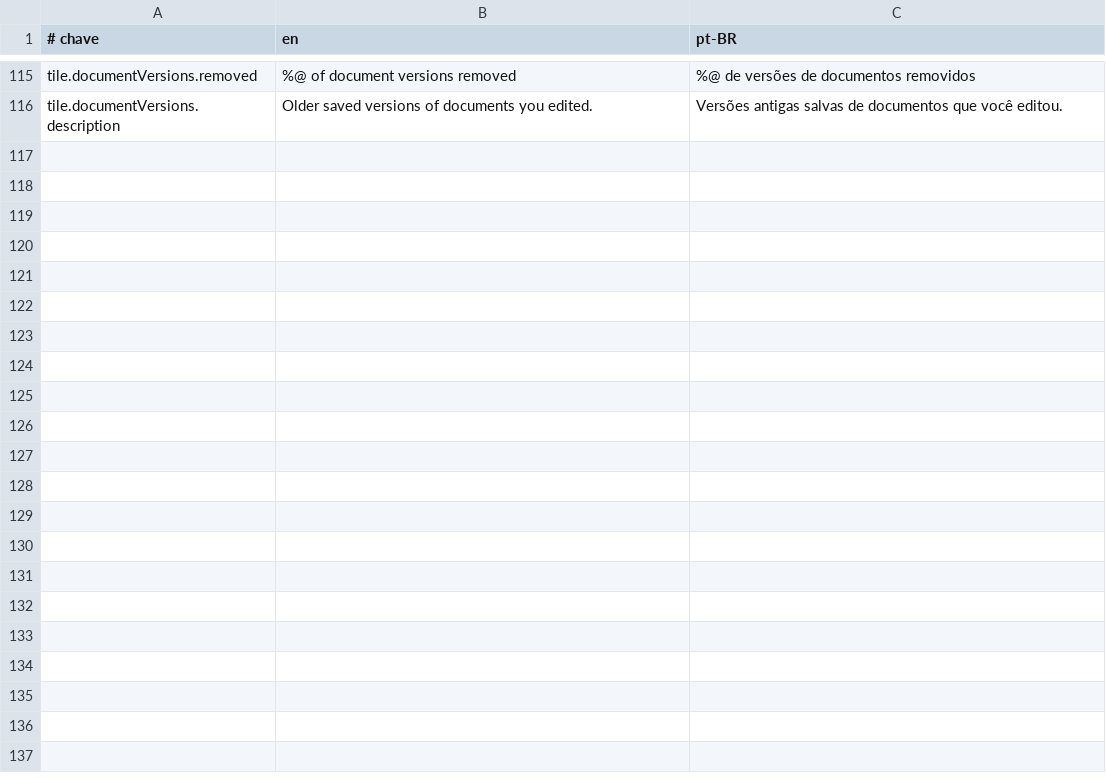
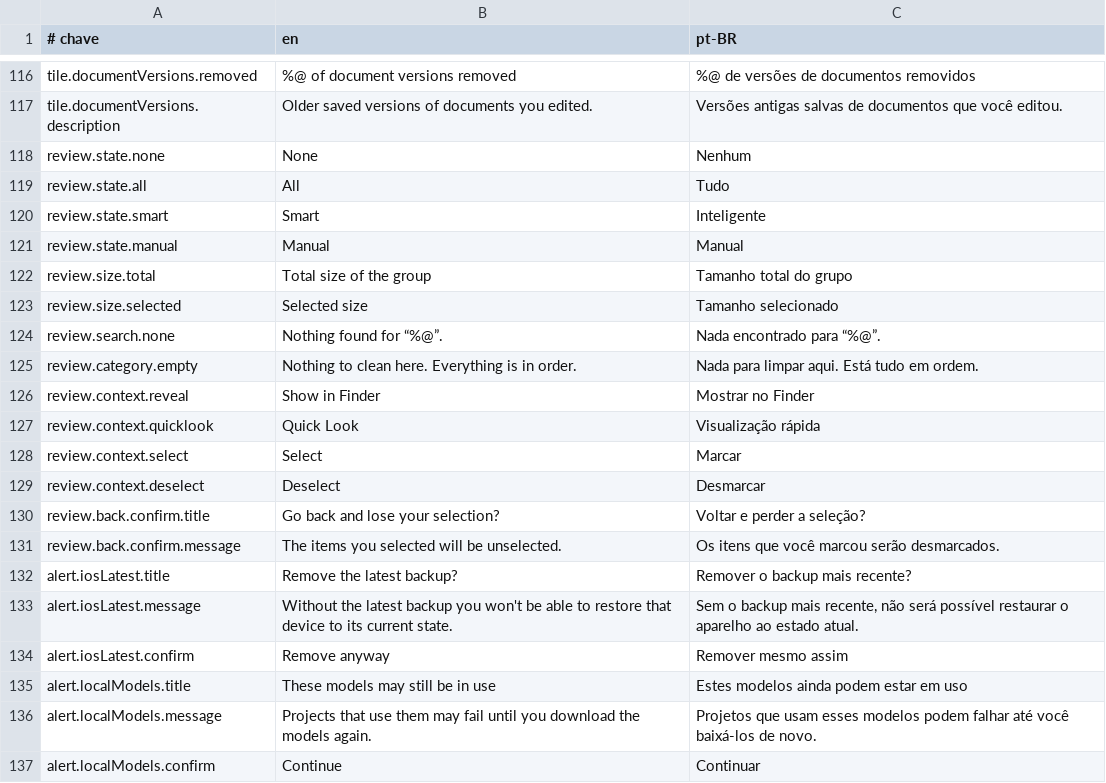
Before and after one commit to guigx7/CleanYourMac, a TSV file: App/Resources/Strings.tsv, drawn as a sheet; only a part is shown, gaps mark what is left out; the diff covers the shown part only.

```diff
--- a/App/Resources/Strings.tsv
+++ b/App/Resources/Strings.tsv
@@ -116 +117,21 @@ tile.documentVersions.removed	%@ of document versions removed	%@ de versões de
 tile.documentVersions.description	Older saved versions of documents you edited.	Versões antigas salvas de documentos que você editou.
+review.state.none	None	Nenhum
+review.state.all	All	Tudo
+review.state.smart	Smart	Inteligente
+review.state.manual	Manual	Manual
+review.size.total	Total size of the group	Tamanho total do grupo
+review.size.selected	Selected size	Tamanho selecionado
+review.search.none	Nothing found for “%@”.	Nada encontrado para “%@”.
+review.category.empty	Nothing to clean here. Everything is in order.	Nada para limpar aqui. Está tudo em ordem.
+review.context.reveal	Show in Finder	Mostrar no Finder
+review.context.quicklook	Quick Look	Visualização rápida
+review.context.select	Select	Marcar
+review.context.deselect	Deselect	Desmarcar
+review.back.confirm.title	Go back and lose your selection?	Voltar e perder a seleção?
+review.back.confirm.message	The items you selected will be unselected.	Os itens que você marcou serão desmarcados.
+alert.iosLatest.title	Remove the latest backup?	Remover o backup mais recente?
+alert.iosLatest.message	Without the latest backup you won't be able to restore that device to its current state.	Sem o backup mais recente, não será possível restaurar o aparelho ao estado atual.
+alert.iosLatest.confirm	Remove anyway	Remover mesmo assim
+alert.localModels.title	These models may still be in use	Estes modelos ainda podem estar em uso
+alert.localModels.message	Projects that use them may fail until you download the models again.	Projetos que usam esses modelos podem falhar até você baixá-los de novo.
+alert.localModels.confirm	Continue	Continuar
```
Also changed, not shown: 2 added rows, 1 removed row and 7 edited cells elsewhere in this file, 4 other files.
